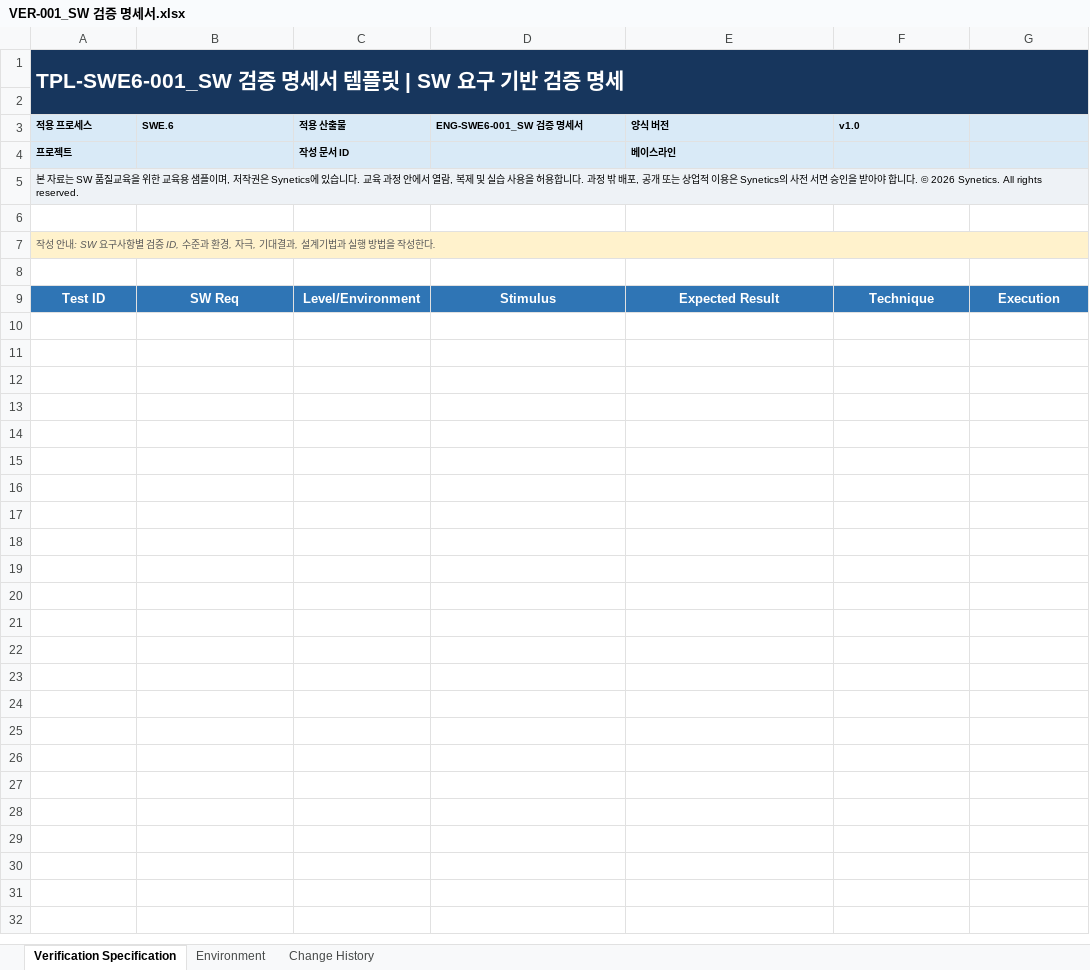
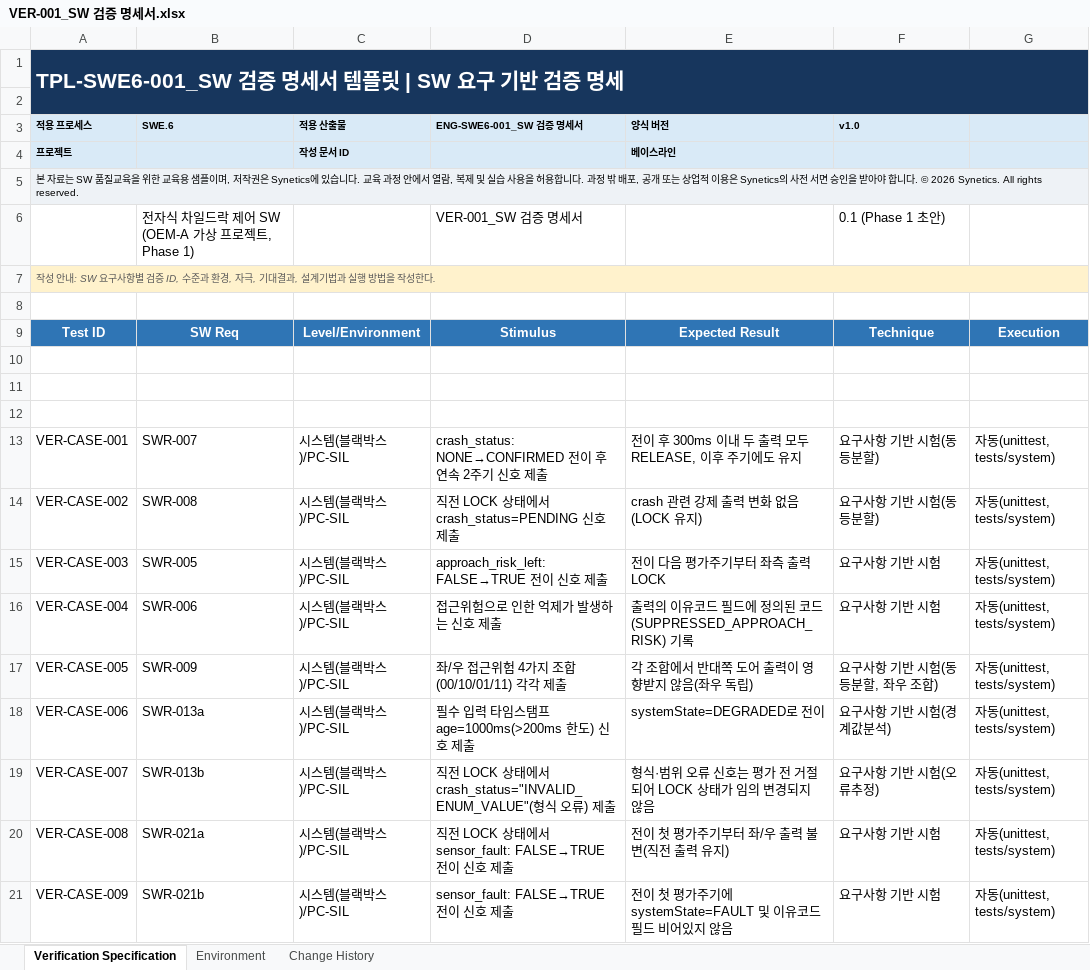
Before and after one commit to devkt153/ngv, an Excel workbook: deliverables/VER-001_SW 검증 명세서.xlsx, sheet Verification Specification, drawn as a sheet; values as stored, in another font and other column widths than the file's, no borders; table styles not drawn; the diff names each change by its address in the sheet, - before the commit and + after, or states it on an @@ line.

```diff
--- a/deliverables/VER-001_SW 검증 명세서.xlsx (sheet Verification Specification)
+++ b/deliverables/VER-001_SW 검증 명세서.xlsx (sheet Verification Specification)
-B1:G1 fill: #17365D
+B1:G1 fill: none
-A2:G2 fill: #17365D
+A2:G2 fill: none
-B5:G5 fill: #EEF2F6
+B5:G5 fill: none
-row 6: (empty)
+row 6:  | 전자식 차일드락 제어 SW (OEM-A 가상 프로젝트, Phase 1) |  | VER-001_SW 검증 명세서 |  | 0.1 (Phase 1 초안)
-B7:G7 fill: #FFF2CC
+B7:G7 fill: none
+row 10: (empty)
+row 11: (empty)
+row 12: (empty)
+row 13: VER-CASE-001 | SWR-007 | 시스템(블랙박스)/PC-SIL | crash_status: NONE→CONFIRMED 전이 후 연속 2주기 신호 제출 | 전이 후 300ms 이내 두 출력 모두 RELEASE, 이후 주기에도 유지 | 요구사항 기반 시험(동등분할) | 자동(unittest, tests/system)
+row 14: VER-CASE-002 | SWR-008 | 시스템(블랙박스)/PC-SIL | 직전 LOCK 상태에서 crash_status=PENDING 신호 제출 | crash 관련 강제 출력 변화 없음(LOCK 유지) | 요구사항 기반 시험(동등분할) | 자동(unittest, tests/system)
+row 15: VER-CASE-003 | SWR-005 | 시스템(블랙박스)/PC-SIL | approach_risk_left: FALSE→TRUE 전이 신호 제출 | 전이 다음 평가주기부터 좌측 출력 LOCK | 요구사항 기반 시험 | 자동(unittest, tests/system)
+row 16: VER-CASE-004 | SWR-006 | 시스템(블랙박스)/PC-SIL | 접근위험으로 인한 억제가 발생하는 신호 제출 | 출력의 이유코드 필드에 정의된 코드(SUPPRESSED_APPROACH_RISK) 기록 | 요구사항 기반 시험 | 자동(unittest, tests/system)
+row 17: VER-CASE-005 | SWR-009 | 시스템(블랙박스)/PC-SIL | 좌/우 접근위험 4가지 조합(00/10/01/11) 각각 제출 | 각 조합에서 반대쪽 도어 출력이 영향받지 않음(좌우 독립) | 요구사항 기반 시험(동등분할, 좌우 조합) | 자동(unittest, tests/system)
+row 18: VER-CASE-006 | SWR-013a | 시스템(블랙박스)/PC-SIL | 필수 입력 타임스탬프 age=1000ms(>200ms 한도) 신호 제출 | systemState=DEGRADED로 전이 | 요구사항 기반 시험(경계값분석) | 자동(unittest, tests/system)
+row 19: VER-CASE-007 | SWR-013b | 시스템(블랙박스)/PC-SIL | 직전 LOCK 상태에서 crash_status="INVALID_ENUM_VALUE"(형식 오류) 제출 | 형식·범위 오류 신호는 평가 전 거절되어 LOCK 상태가 임의 변경되지 않음 | 요구사항 기반 시험(오류추정) | 자동(unittest, tests/system)
+row 20: VER-CASE-008 | SWR-021a | 시스템(블랙박스)/PC-SIL | 직전 LOCK 상태에서 sensor_fault: FALSE→TRUE 전이 신호 제출 | 전이 첫 평가주기부터 좌/우 출력 불변(직전 출력 유지) | 요구사항 기반 시험 | 자동(unittest, tests/system)
+row 21: VER-CASE-009 | SWR-021b | 시스템(블랙박스)/PC-SIL | sensor_fault: FALSE→TRUE 전이 신호 제출 | 전이 첫 평가주기에 systemState=FAULT 및 이유코드 필드 비어있지 않음 | 요구사항 기반 시험 | 자동(unittest, tests/system)
```
Also changed, not shown: sheet Change History, sheet Environment, deliverables/VER-002_SW 검증 결과서.xlsx, traceability/TRC-001_양방향 요구사항 추적 매트릭스.xlsx, 6 other files.
